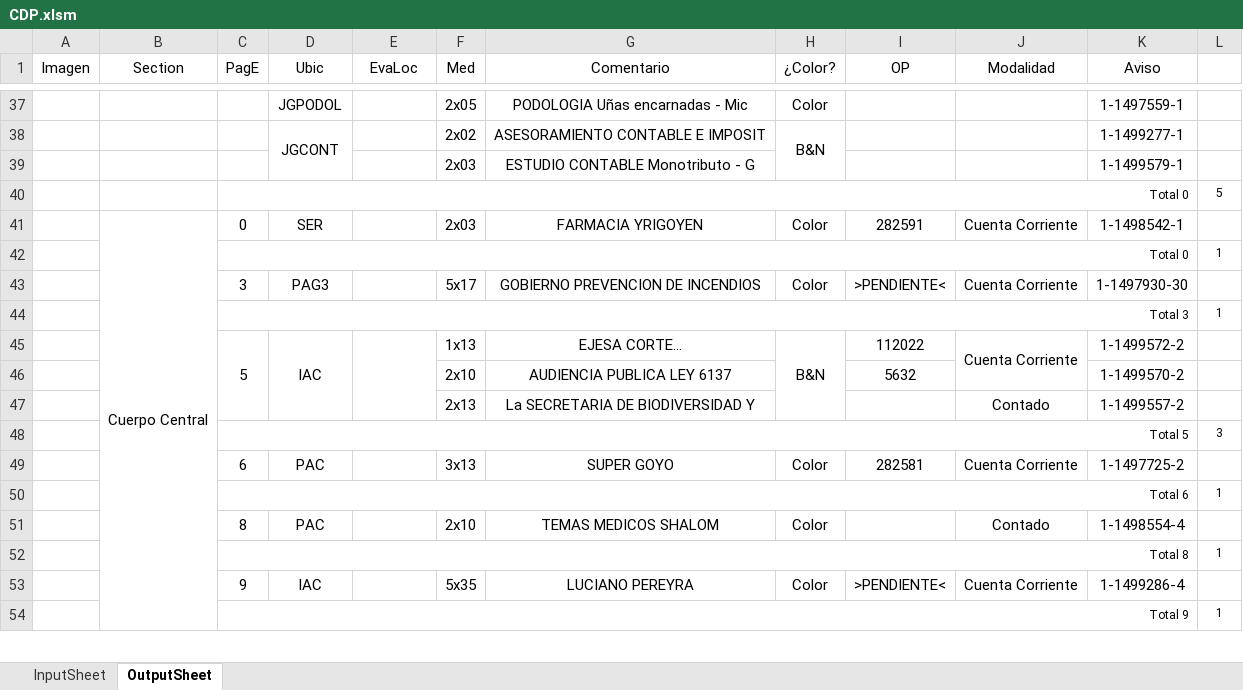
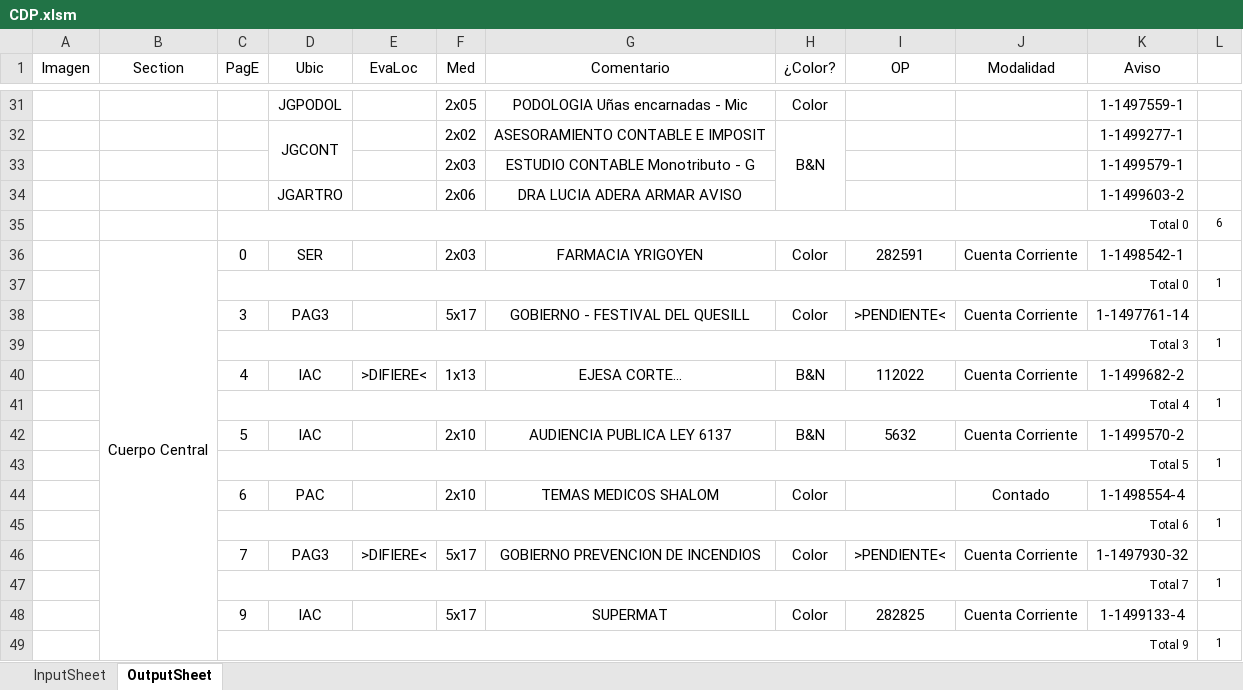
Before and after one commit to zherar7ordoya/AP5, an Excel workbook: Xtras/MSExcel/CDP.xlsm, sheet OutputSheet, drawn as a sheet; only a part is shown, gaps mark what is left out; values as stored, in another font and other column widths than the file's, no borders; conditional formats not drawn; removed rows and columns are numbered as before the commit, all else as after; the diff covers the shown part only; the diff names each change by its address in the sheet, - before the commit and + after, or states it on an @@ line.

```diff
--- a/Xtras/MSExcel/CDP.xlsm (sheet OutputSheet)
+++ b/Xtras/MSExcel/CDP.xlsm (sheet OutputSheet)
-row 40:  |  | Total 0 |  |  |  |  |  |  |  |  | 5
+row 34:  |  |  | JGARTRO |  | 2x06 | DRA LUCIA ADERA ARMAR AVISO |  |  |  | 1-1499603-2 | 1
+row 35:  |  | Total 0 |  |  |  |  |  |  |  |  | 6
-G38 (Comentario): GOBIERNO PREVENCION DE INCENDIOS
+G38 (Comentario): GOBIERNO - FESTIVAL DEL QUESILL
-K38 (Aviso): 1-1497930-30
+K38 (Aviso): 1-1497761-14
-C40 (PagE): 5
+C40 (PagE): 4
-C45:C47 merged
-D45:D47 merged
-E40 (EvaLoc): (empty)
+E40 (EvaLoc): >DIFIERE<
-E45:E47 merged
-H45:H47 merged
-J45:J46 merged
-K40 (Aviso): 1-1499572-2
+K40 (Aviso): 1-1499682-2
+row 41:  |  | Total 4 |  |  |  |  |  |  |  |  | 1
-C42 (PagE): (empty)
+C42 (PagE): 5
-D42 (Ubic): (empty)
+D42 (Ubic): IAC
-H42 (¿Color?): (empty)
+H42 (¿Color?): B&N
-J42 (Modalidad): (empty)
+J42 (Modalidad): Cuenta Corriente
-row 47:  |  |  |  |  | 2x13 | La SECRETARIA DE BIODIVERSIDAD Y |  |  | Contado | 1-1499557-2 | 1
-L43 (#): 3
+L43 (#): 1
-F44 (Med): 3x13
+F44 (Med): 2x10
-G44 (Comentario): SUPER GOYO
+G44 (Comentario): TEMAS MEDICOS SHALOM
-I44 (OP): 282581
+I44 (OP): (empty)
-J44 (Modalidad): Cuenta Corriente
+J44 (Modalidad): Contado
-K44 (Aviso): 1-1497725-2
+K44 (Aviso): 1-1498554-4
-row 51:  |  | 8 | PAC |  | 2x10 | TEMAS MEDICOS SHALOM | Color |  | Contado | 1-1498554-4 | 1
+row 46:  |  | 7 | PAG3 | >DIFIERE< | 5x17 | GOBIERNO PREVENCION DE INCENDIOS | Color | >PENDIENTE< | Cuenta Corriente | 1-1497930-32 | 1
-C47 (PagE): Total 8
+C47 (PagE): Total 7
-F48 (Med): 5x35
+F48 (Med): 5x17
-G48 (Comentario): LUCIANO PEREYRA
+G48 (Comentario): SUPERMAT
-I48 (OP): >PENDIENTE<
+I48 (OP): 282825
-K48 (Aviso): 1-1499286-4
+K48 (Aviso): 1-1499133-4
```
Also changed, not shown: 44 added rows, 30 removed rows, 24 edited cells and merged cells elsewhere in this sheet, hidden cells, P&E/PDF/Inferencial/Clase 11 (Chi Cuadrada).xlsx, 1 other file.
